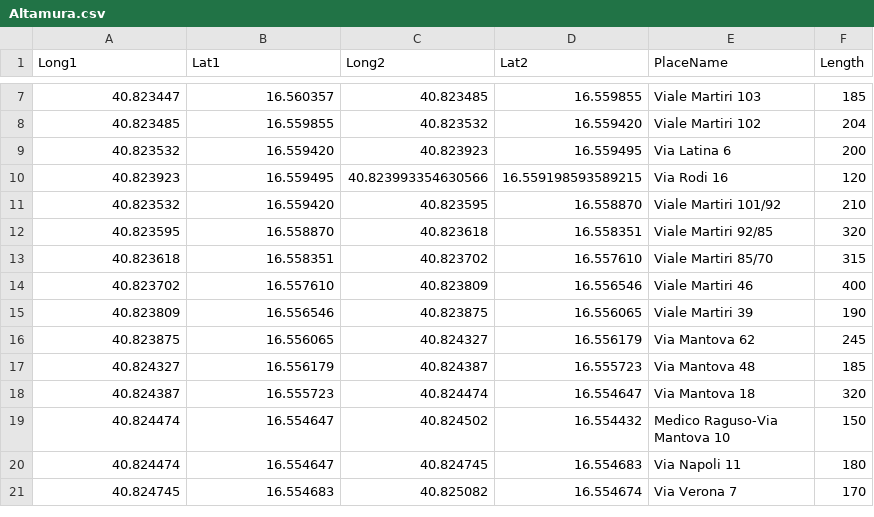
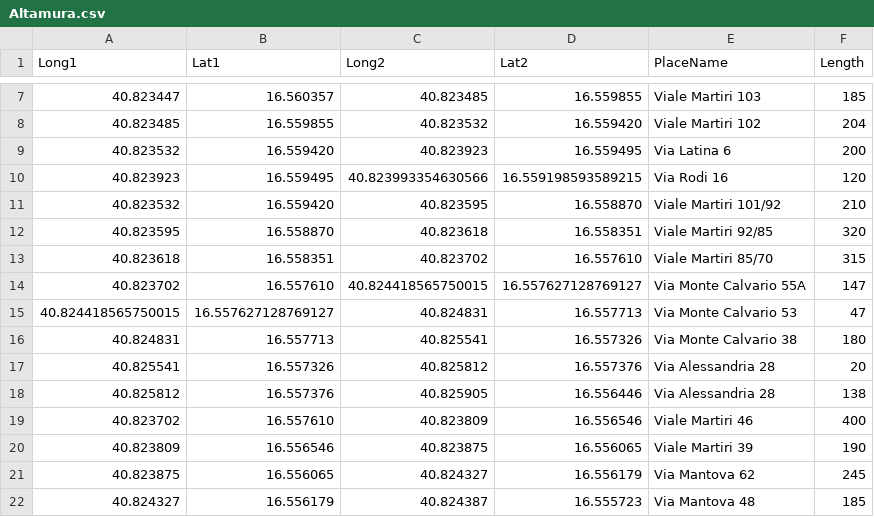
Before and after one commit to Handysaur/IconProject, a CSV file: Mapping/Altamura.csv, drawn as a sheet; only a part is shown, gaps mark what is left out; the shorter side is filled out with more unchanged rows; the diff covers the shown part only; the diff names each change by its address in the sheet, - before the commit and + after, or states it on an @@ line.

```diff
--- a/Mapping/Altamura.csv
+++ b/Mapping/Altamura.csv
+row 14: 40.823702 | 16.557610 | 40.824418565750015 | 16.557627128769127 | Via Monte Calvario 55A | 147
+row 15: 40.824418565750015 | 16.557627128769127 | 40.824831 | 16.557713 | Via Monte Calvario 53 | 47
+row 16: 40.824831 | 16.557713 | 40.825541 | 16.557326 | Via Monte Calvario 38 | 180
+row 17: 40.825541 | 16.557326 | 40.825812 | 16.557376 | Via Alessandria 28 | 20
+row 18: 40.825812 | 16.557376 | 40.825905 | 16.556446 | Via Alessandria 28 | 138
```
Also changed, not shown: 21 added rows elsewhere in this file, 1 other file.
